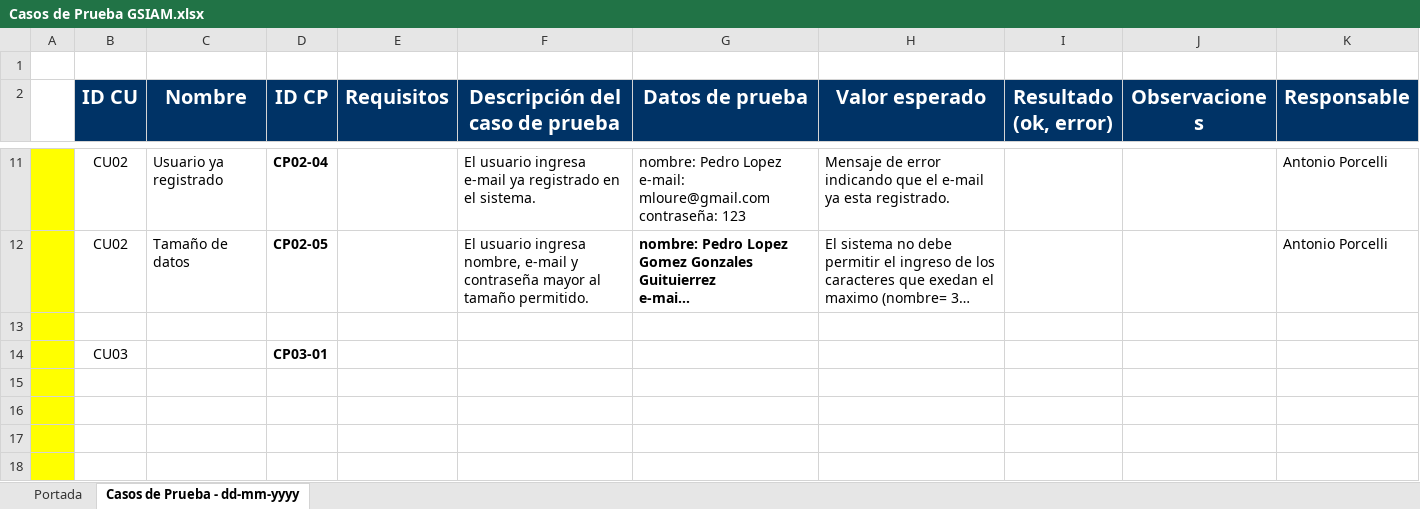
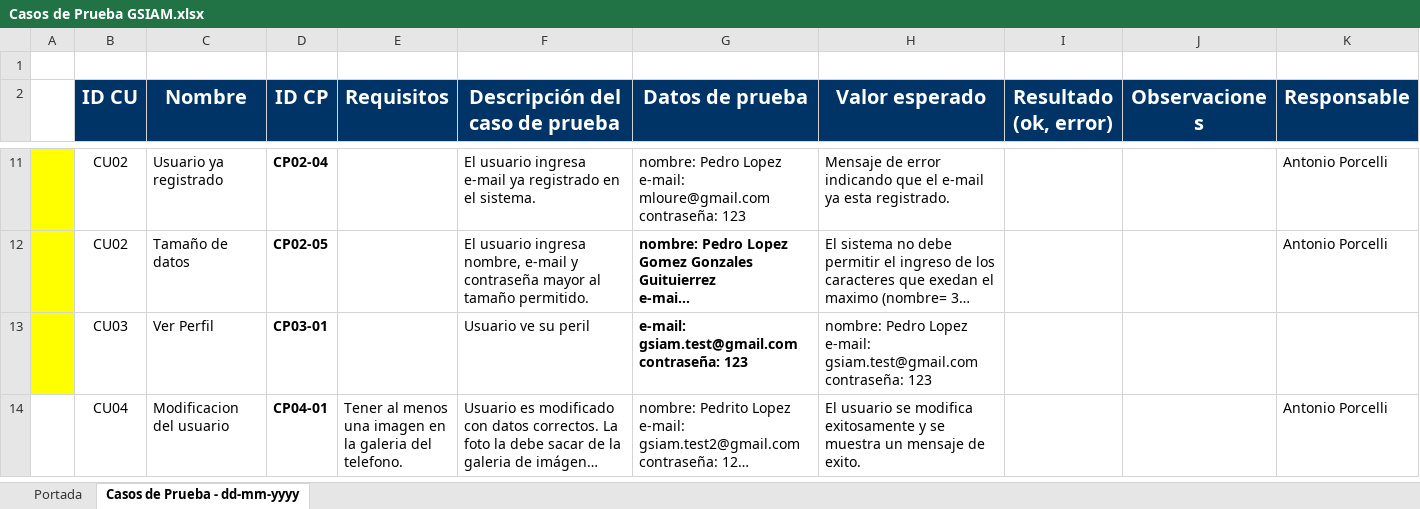
Before and after one commit to ceduardo2901/geolocalizacion-uas, an Excel workbook: doc/Casos de Prueba GSIAM.xlsx, sheet Casos de Prueba - dd-mm-yyyy, drawn as a sheet; only a part is shown, gaps mark what is left out; the shorter side is filled out with more unchanged rows; long unchanged cells end in …; values as stored, in another font and other column widths than the file's, no borders; removed rows and columns are numbered as before the commit, all else as after; ↵ is a line break in a cell; the diff covers the shown part only; the diff names each change by its address in the sheet, - before the commit and + after, or states it on an @@ line.

```diff
--- a/doc/Casos de Prueba GSIAM.xlsx (sheet Casos de Prueba - dd-mm-yyyy)
+++ b/doc/Casos de Prueba GSIAM.xlsx (sheet Casos de Prueba - dd-mm-yyyy)
-row 13: (empty)
+row 13:  | CU03 | Ver Perfil | CP03-01 |  | Usuario ve su peril | e-mail: gsiam.test@gmail.com ↵ contraseña: 123 | nombre: Pedro Lopez ↵ e-mail: gsiam.test@gmail.com ↵ contraseña: 123
-row 14:  | CU03 |  | CP03-01
-row 15: (empty)
-row 16: (empty)
-row 17: (empty)
-row 18: (empty)
```
Also changed, not shown: 8 added rows, 1 removed row and 16 edited cells elsewhere in this sheet.
